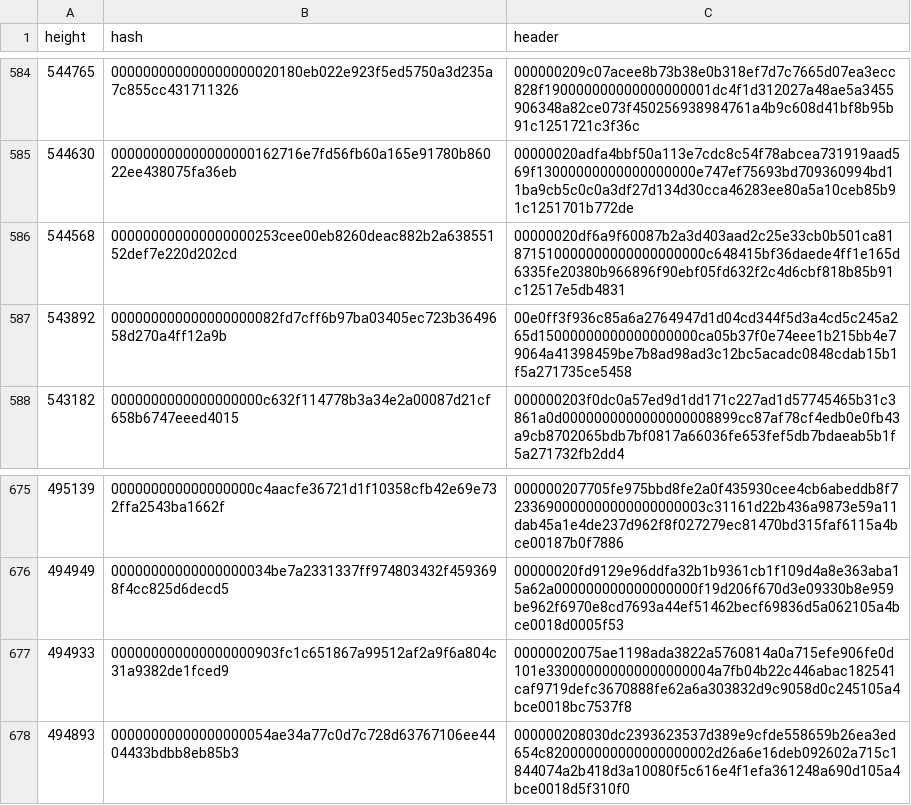
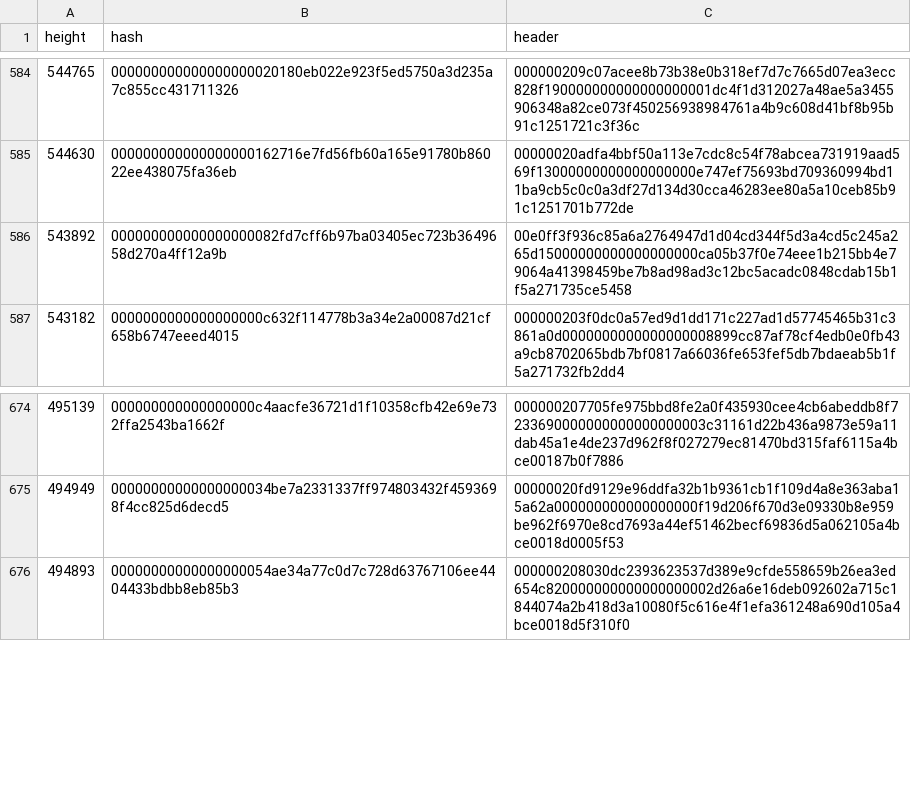
Before and after one commit to bitcoin-data/stale-blocks, a CSV file: stale-blocks.csv, drawn as a sheet; only a part is shown, gaps mark what is left out.

Commit message:
data: remove 494933 and 544568, consensus-invalid coinbase overpayments
494933 (namecoin:370986) and 544568 (namecoin:420298) carry zero-step AuxPoW coinbase Merkle branches (coinbase_txid == merkle_root, proving a single-transaction empty block with zero fees) whose coinbase outputs sum to 2,500,000,000 satoshis (25 BTC) during the 12.5-BTC subsidy era. They are consensus-invalid under CheckBlock() (bad-cb-amount) rather than valid stale blocks and are catalogued in bitcoin-data/invalid-blocks (4560d7d).

```diff
--- a/stale-blocks.csv
+++ b/stale-blocks.csv
@@ -585,3 +585,2 @@ height,hash,header
 544630,000000000000000000162716e7fd56fb60a165e91780b86022ee438075fa36eb,00000020adfa4bbf50a113e7cdc8c54f78abcea731919aad569f13000000000000000000e747ef75693bd709360994bd11ba9cb5c0c0a3df27d134d30cca46283ee80a5a10ceb85b91c1251701b772de
-544568,000000000000000000253cee00eb8260deac882b2a63855152def7e220d202cd,00000020df6a9f60087b2a3d403aad2c25e33cb0b501ca81871510000000000000000000c648415bf36daede4ff1e165d6335fe20380b966896f90ebf05fd632f2c4d6cbf818b85b91c12517e5db4831
 543892,000000000000000000082fd7cff6b97ba03405ec723b3649658d270a4ff12a9b,00e0ff3f936c85a6a2764947d1d04cd344f5d3a4cd5c245a265d15000000000000000000ca05b37f0e74eee1b215bb4e79064a41398459be7b8ad98ad3c12bc5acadc0848cdab15b1f5a271735ce5458
@@ -676,3 +675,2 @@ height,hash,header
 494949,00000000000000000034be7a2331337ff974803432f4593698f4cc825d6decd5,00000020fd9129e96ddfa32b1b9361cb1f109d4a8e363aba15a62a000000000000000000f19d206f670d3e09330b8e959be962f6970e8cd7693a44ef51462becf69836d5a062105a4bce0018d0005f53
-494933,000000000000000000903fc1c651867a99512af2a9f6a804c31a9382de1fced9,00000020075ae1198ada3822a5760814a0a715efe906fe0d101e330000000000000000004a7fb04b22c446abac182541caf9719defc3670888fe62a6a303832d9c9058d0c245105a4bce0018bc7537f8
 494893,00000000000000000054ae34a77c0d7c728d63767106ee4404433bdbb8eb85b3,000000208030dc2393623537d389e9cfde558659b26ea3ed654c820000000000000000002d26a6e16deb092602a715c1844074a2b418d3a10080f5c616e4f1efa361248a690d105a4bce0018d5f310f0
```
